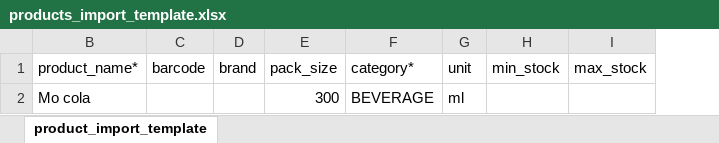
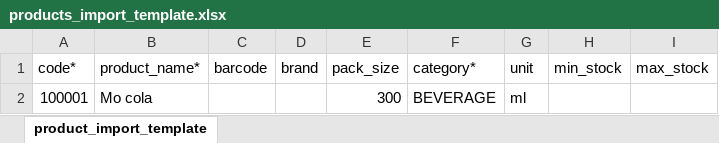
Before and after one commit to Deusleon/apotek_systems_butchery, an Excel workbook: public/fileStore/import_template/products_import_template.xlsx, sheet product_import_template, drawn as a sheet; values as stored, in another font and other column widths than the file's, no borders; the diff names each change by its address in the sheet, - before the commit and + after, or states it on an @@ line.

```diff
--- a/public/fileStore/import_template/products_import_template.xlsx (sheet product_import_template)
+++ b/public/fileStore/import_template/products_import_template.xlsx (sheet product_import_template)
@@ column A (code*) unhidden, row 2: 100001 @@
```
Also changed, not shown: public/fileStore/import_template/products_import_normal_template.xlsx, 18 other files.
